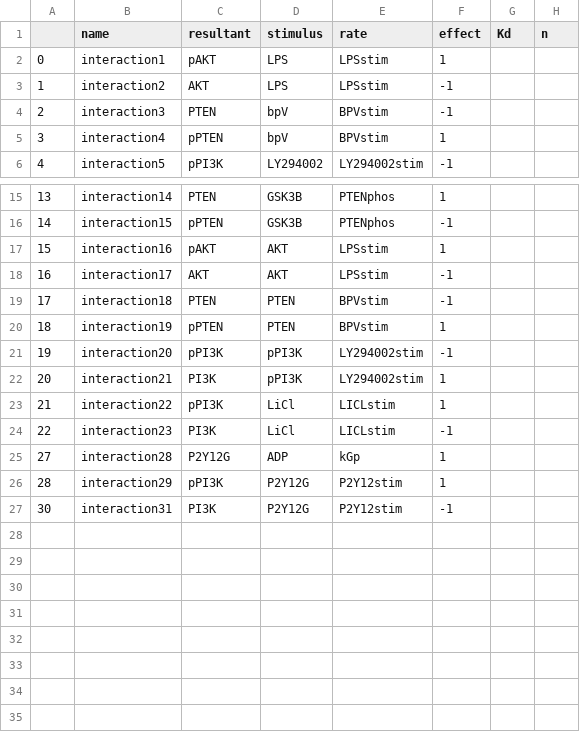
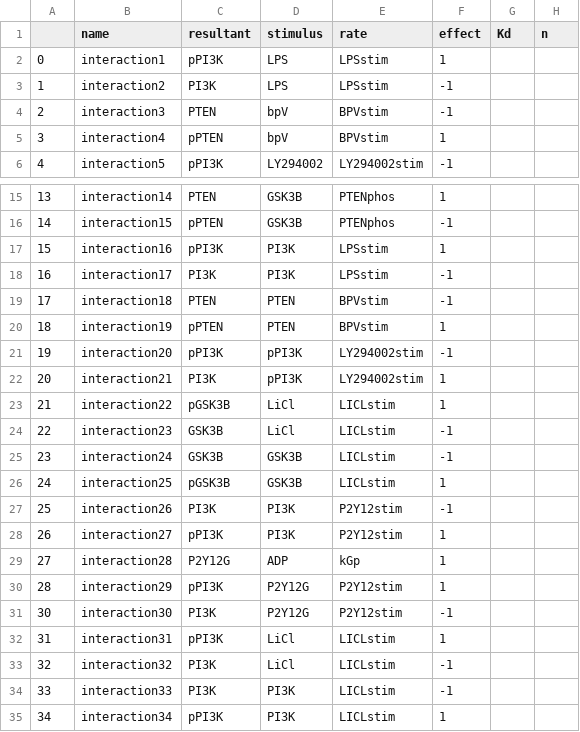
Before and after one commit to rsethi21/systems_modelling_toolkit, a CSV file: data/pi3k_pten/interactions_expanded.csv, drawn as a sheet; only a part is shown, gaps mark what is left out.

```diff
--- a/data/pi3k_pten/interactions_expanded.csv
+++ b/data/pi3k_pten/interactions_expanded.csv
@@ -1,4 +1,4 @@
 ,name,resultant,stimulus,rate,effect,Kd,n
-0,"interaction1","pAKT","LPS","LPSstim",1,,
-1,"interaction2","AKT","LPS","LPSstim",-1,,
+0,"interaction1","pPI3K","LPS","LPSstim",1,,
+1,"interaction2","PI3K","LPS","LPSstim",-1,,
 2,"interaction3","PTEN","bpV","BPVstim",-1,,
@@ -16,4 +16,4 @@
 14,"interaction15","pPTEN","GSK3B","PTENphos",-1,,
-15,"interaction16","pAKT","AKT","LPSstim",1,,
-16,"interaction17","AKT","AKT","LPSstim",-1,,
+15,"interaction16","pPI3K","PI3K","LPSstim",1,,
+16,"interaction17","PI3K","PI3K","LPSstim",-1,,
 17,"interaction18","PTEN","PTEN","BPVstim",-1,,
@@ -22,6 +22,14 @@
 20,"interaction21","PI3K","pPI3K","LY294002stim",1,,
-21,"interaction22","pPI3K","LiCl","LICLstim",1,,
-22,"interaction23","PI3K","LiCl","LICLstim",-1,,
+21,"interaction22","pGSK3B","LiCl","LICLstim",1,,
+22,"interaction23","GSK3B","LiCl","LICLstim",-1,,
+23,"interaction24","GSK3B","GSK3B","LICLstim",-1,,
+24,"interaction25","pGSK3B","GSK3B","LICLstim",1,,
+25,"interaction26","PI3K","PI3K","P2Y12stim",-1,,
+26,"interaction27","pPI3K","PI3K","P2Y12stim",1,,
 27,"interaction28","P2Y12G","ADP","kGp",1,,
 28,"interaction29","pPI3K","P2Y12G","P2Y12stim",1,,
-30,"interaction31","PI3K","P2Y12G","P2Y12stim",-1,,
+30,"interaction30","PI3K","P2Y12G","P2Y12stim",-1,,
+31,"interaction31","pPI3K","LiCl","LICLstim",1,,
+32,"interaction32","PI3K","LiCl","LICLstim",-1,,
+33,"interaction33","PI3K","PI3K","LICLstim",-1,,
+34,"interaction34","pPI3K","PI3K","LICLstim",1,,
```
Also changed, not shown: data/pi3k_pten/rates_expanded.csv, data/pi3k_pten/substrates_expanded.csv, 6 other files.
